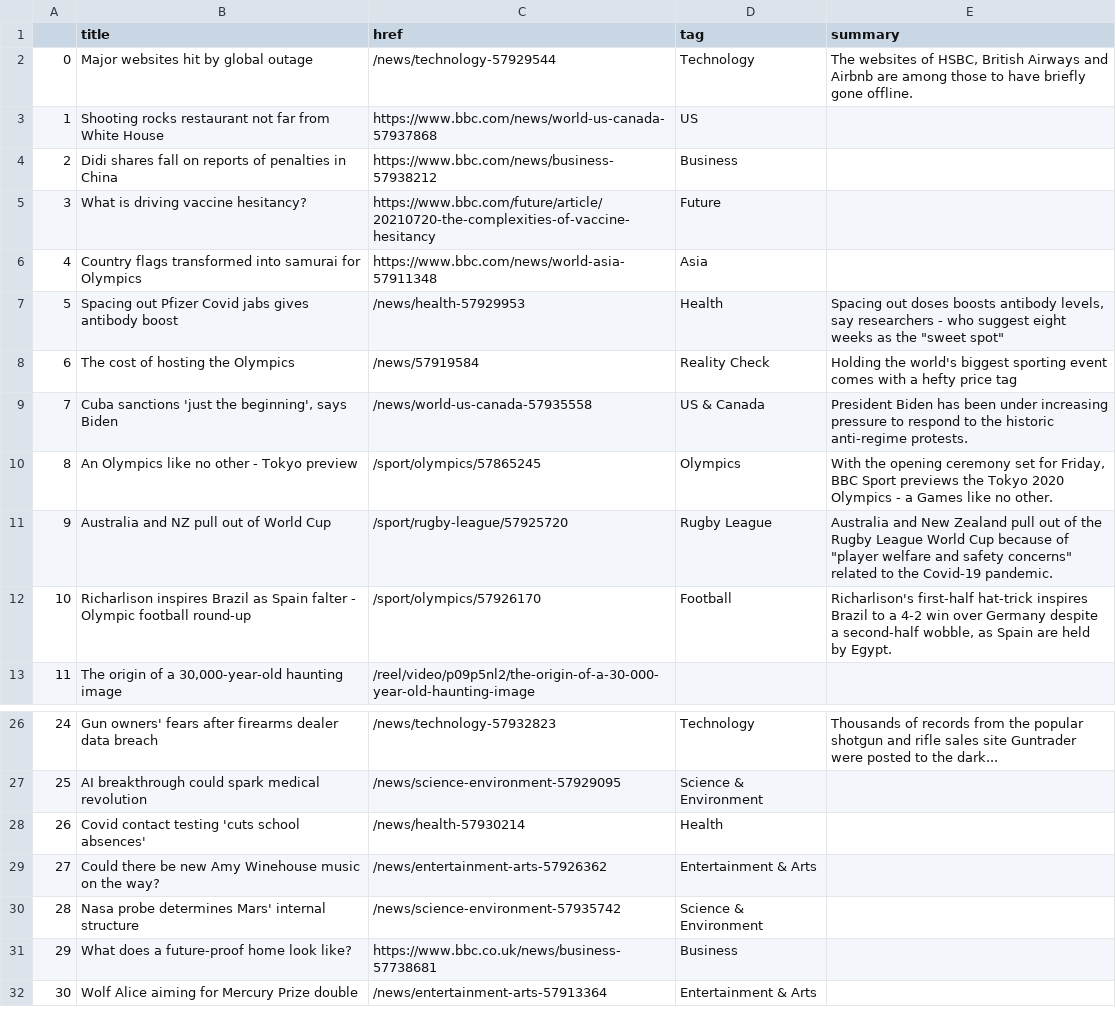
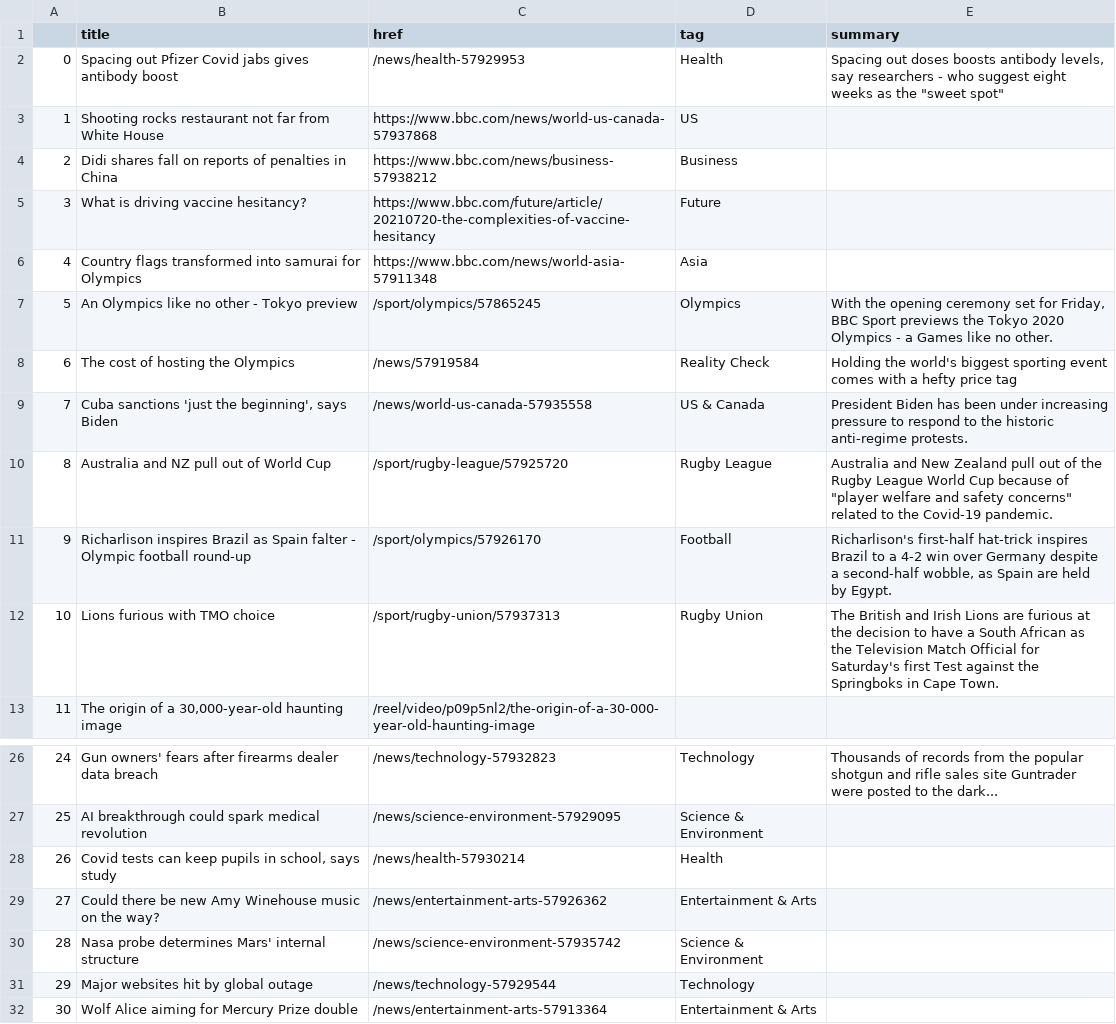
Before and after one commit to FraukeReyer/automatic-scraper, a CSV file: bbc-headlines.csv, drawn as a sheet; only a part is shown, gaps mark what is left out.

```diff
--- a/bbc-headlines.csv
+++ b/bbc-headlines.csv
@@ -1,3 +1,3 @@
 ,title,href,tag,summary
-0,Major websites hit by global outage,/news/technology-57929544,Technology,"The websites of HSBC, British Airways and Airbnb are among those to have briefly gone offline."
+0,Spacing out Pfizer Covid jabs gives antibody boost,/news/health-57929953,Health,"Spacing out doses boosts antibody levels, say researchers - who suggest eight weeks as the ""sweet spot"""
 1,Shooting rocks restaurant not far from White House,https://www.bbc.com/news/world-us-canada-57937868,US,
@@ -6,8 +6,8 @@
 4,Country flags transformed into samurai for Olympics,https://www.bbc.com/news/world-asia-57911348,Asia,
-5,Spacing out Pfizer Covid jabs gives antibody boost,/news/health-57929953,Health,"Spacing out doses boosts antibody levels, say researchers - who suggest eight weeks as the ""sweet spot"""
+5,An Olympics like no other - Tokyo preview,/sport/olympics/57865245,Olympics,"With the opening ceremony set for Friday, BBC Sport previews the Tokyo 2020 Olympics - a Games like no other."
 6,The cost of hosting the Olympics,/news/57919584,Reality Check,Holding the world's biggest sporting event comes with a hefty price tag
 7,"Cuba sanctions 'just the beginning', says Biden",/news/world-us-canada-57935558,US & Canada,President Biden has been under increasing pressure to respond to the historic anti-regime protests.
-8,An Olympics like no other - Tokyo preview,/sport/olympics/57865245,Olympics,"With the opening ceremony set for Friday, BBC Sport previews the Tokyo 2020 Olympics - a Games like no other."
-9,Australia and NZ pull out of World Cup,/sport/rugby-league/57925720,Rugby League,"Australia and New Zealand pull out of the Rugby League World Cup because of ""player welfare and safety concerns"" related to the Covid-19 pandemic."
-10,Richarlison inspires Brazil as Spain falter - Olympic football round-up,/sport/olympics/57926170,Football,"Richarlison's first-half hat-trick inspires Brazil to a 4-2 win over Germany despite a second-half wobble, as Spain are held by Egypt."
+8,Australia and NZ pull out of World Cup,/sport/rugby-league/57925720,Rugby League,"Australia and New Zealand pull out of the Rugby League World Cup because of ""player welfare and safety concerns"" related to the Covid-19 pandemic."
+9,Richarlison inspires Brazil as Spain falter - Olympic football round-up,/sport/olympics/57926170,Football,"Richarlison's first-half hat-trick inspires Brazil to a 4-2 win over Germany despite a second-half wobble, as Spain are held by Egypt."
+10,Lions furious with TMO choice,/sport/rugby-union/57937313,Rugby Union,The British and Irish Lions are furious at the decision to have a South African as the Television Match Official for Saturday's first Test against the Springboks in Cape Town.
 11,"The origin of a 30,000-year-old haunting image",/reel/video/p09p5nl2/the-origin-of-a-30-000-year-old-haunting-image,,
@@ -27,6 +27,6 @@
 25,AI breakthrough could spark medical revolution,/news/science-environment-57929095,Science & Environment,
-26,Covid contact testing 'cuts school absences',/news/health-57930214,Health,
+26,"Covid tests can keep pupils in school, says study",/news/health-57930214,Health,
 27,Could there be new Amy Winehouse music on the way?,/news/entertainment-arts-57926362,Entertainment & Arts,
 28,Nasa probe determines Mars' internal structure,/news/science-environment-57935742,Science & Environment,
-29,What does a future-proof home look like?,https://www.bbc.co.uk/news/business-57738681,Business,
+29,Major websites hit by global outage,/news/technology-57929544,Technology,
 30,Wolf Alice aiming for Mercury Prize double,/news/entertainment-arts-57913364,Entertainment & Arts,
```
